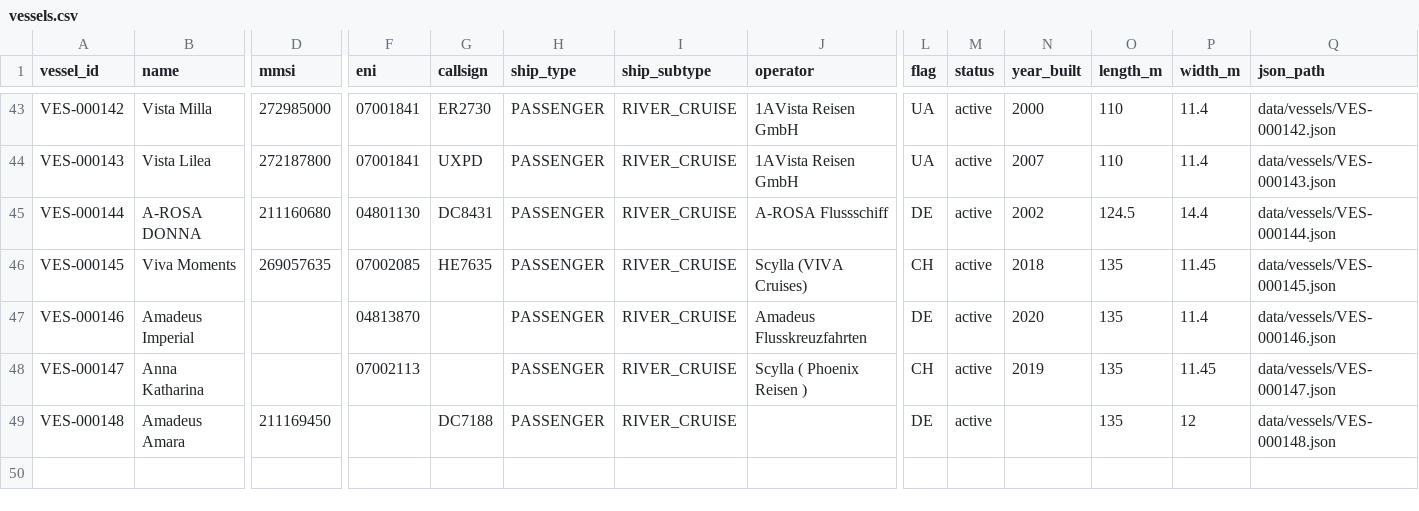
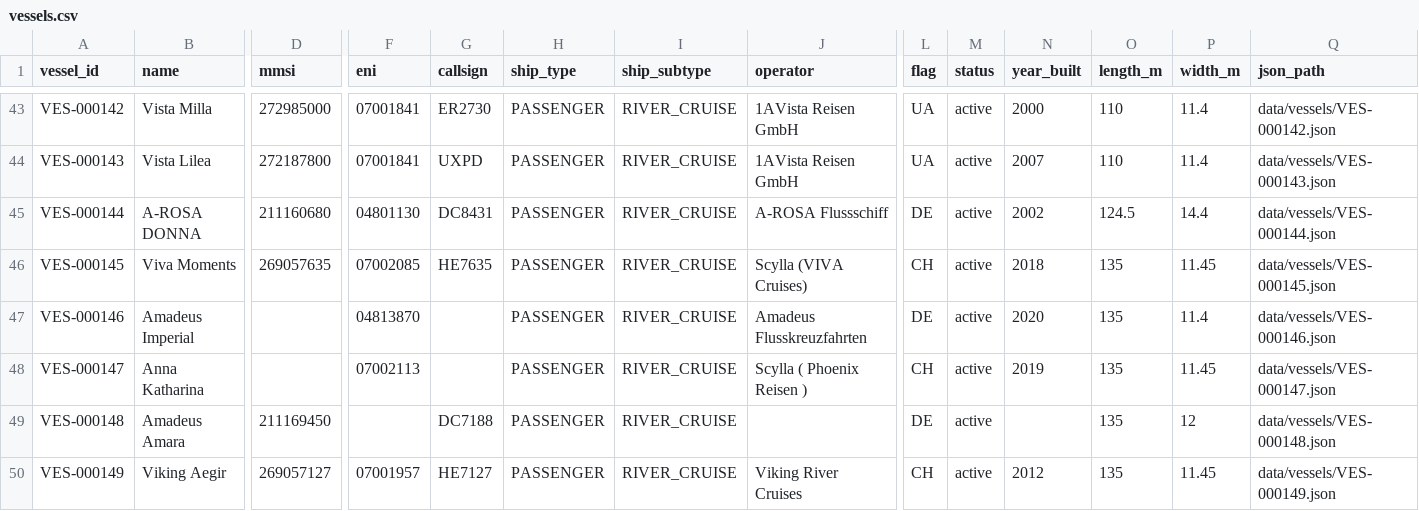
Before and after one commit to ugnet90/danube-vessel-log, a CSV file: data/vessels.csv, drawn as a sheet; only a part is shown, gaps mark what is left out; rows hold the shown columns only; the diff names each change by its address in the sheet, - before the commit and + after, or states it on an @@ line.

```diff
--- a/data/vessels.csv
+++ b/data/vessels.csv
+row 50: VES-000149 | Viking Aegir | 269057127 | 07001957 | HE7127 | PASSENGER | RIVER_CRUISE | Viking River Cruises | CH | active | 2012 | 135 | 11.45 | data/vessels/VES-000149.json
```
Also changed, not shown: 6 other files.
